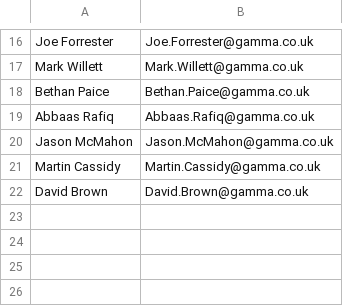
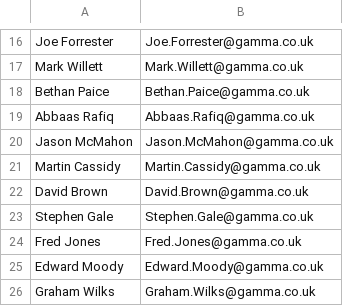
Before and after one commit to tundeolokesusi/secret-santa, a CSV file: src/main/resources/Secret Santa Participants at Gamma.csv, drawn as a sheet; only a part is shown, gaps mark what is left out; the diff names each change by its address in the sheet, - before the commit and + after, or states it on an @@ line.

Commit message:
Updated list of secret santa participants at Gamma

```diff
--- a/src/main/resources/Secret Santa Participants at Gamma.csv
+++ b/src/main/resources/Secret Santa Participants at Gamma.csv
+row 23: Stephen Gale | Stephen.Gale@gamma.co.uk
+row 24: Fred Jones | Fred.Jones@gamma.co.uk
+row 25: Edward Moody | Edward.Moody@gamma.co.uk
+row 26: Graham Wilks | Graham.Wilks@gamma.co.uk
```
